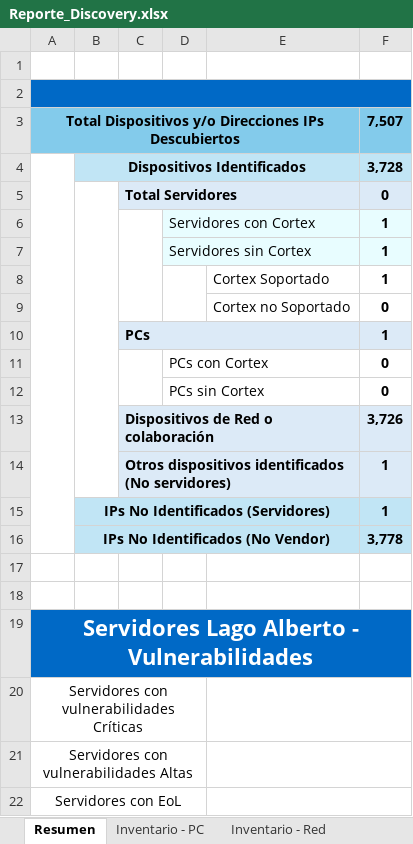
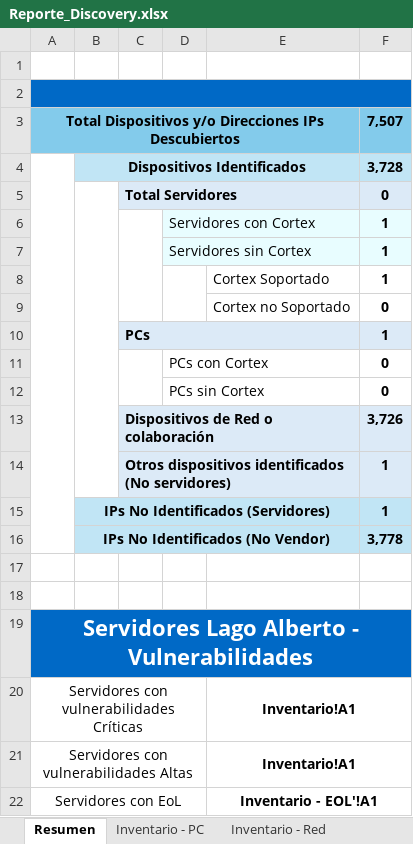
Before and after one commit to JesusArellano16/AXO, an Excel workbook: src/Reporte_Discovery.xlsx, sheet Resumen, drawn as a sheet; values as stored, in another font and other column widths than the file's, no borders; the diff names each change by its address in the sheet, - before the commit and + after, or states it on an @@ line.

```diff
--- a/src/Reporte_Discovery.xlsx (sheet Resumen)
+++ b/src/Reporte_Discovery.xlsx (sheet Resumen)
-E20:E21: (empty)
+E20:E21: Inventario!A1
-E22: (empty)
+E22: Inventario - EOL'!A1
```
